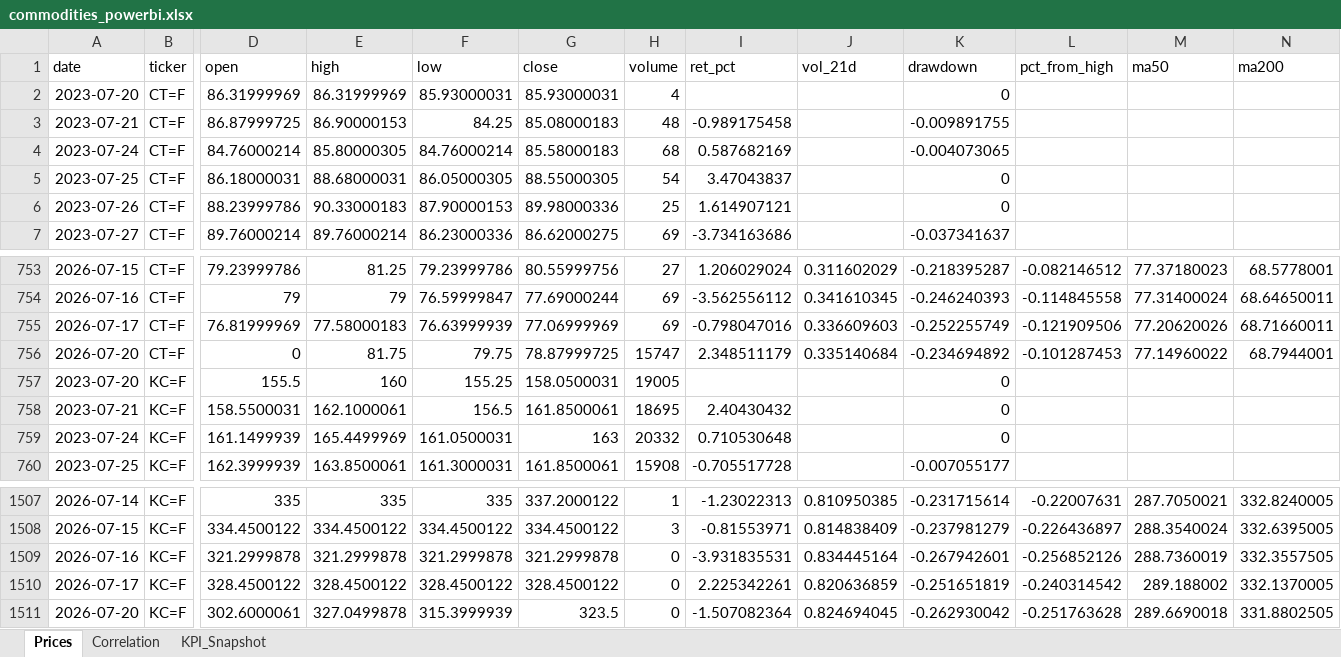
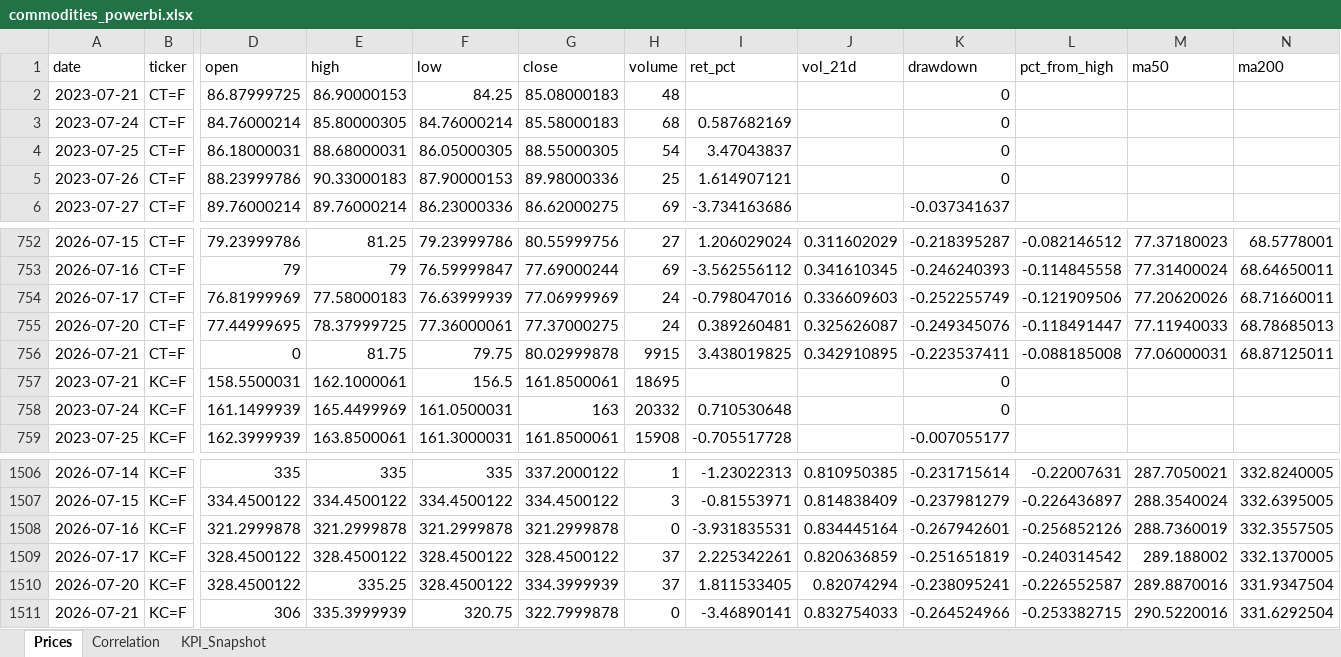
Before and after one commit to rodrigo-carfon/rodrigo-carfon.github.io, an Excel workbook: commodity-risk-dashboard/data/commodities_powerbi.xlsx, sheet Prices, drawn as a sheet; only a part is shown, gaps mark what is left out; values as stored, in another font and other column widths than the file's, no borders; removed rows and columns are numbered as before the commit, all else as after; rows hold the shown columns only; the diff covers the shown part only; the diff names each change by its address in the sheet, - before the commit and + after, or states it on an @@ line.

```diff
--- a/commodity-risk-dashboard/data/commodities_powerbi.xlsx (sheet Prices)
+++ b/commodity-risk-dashboard/data/commodities_powerbi.xlsx (sheet Prices)
-row 2: 2023-07-20 | CT=F | 86.31999969 | 86.31999969 | 85.93000031 | 85.93000031 | 4 |  |  | 0
-I2 (ret_pct): -0.989175458
+I2 (ret_pct): (empty)
-K2 (drawdown): -0.009891755
+K2 (drawdown): 0
-K3 (drawdown): -0.004073065
+K3 (drawdown): 0
-H754 (volume): 69
+H754 (volume): 24
-D755 (open): 0
+D755 (open): 77.44999695
-E755 (high): 81.75
+E755 (high): 78.37999725
-F755 (low): 79.75
+F755 (low): 77.36000061
-G755 (close): 78.87999725
+G755 (close): 77.37000275
-H755 (volume): 15747
+H755 (volume): 24
-I755 (ret_pct): 2.348511179
+I755 (ret_pct): 0.389260481
-J755 (vol_21d): 0.335140684
+J755 (vol_21d): 0.325626087
-K755 (drawdown): -0.234694892
+K755 (drawdown): -0.249345076
-L755 (pct_from_high): -0.101287453
+L755 (pct_from_high): -0.118491447
-M755 (ma50): 77.14960022
+M755 (ma50): 77.11940033
-N755 (ma200): 68.7944001
+N755 (ma200): 68.78685013
-row 757: 2023-07-20 | KC=F | 155.5 | 160 | 155.25 | 158.0500031 | 19005 |  |  | 0
+row 756: 2026-07-21 | CT=F | 0 | 81.75 | 79.75 | 80.02999878 | 9915 | 3.438019825 | 0.342910895 | -0.223537411 | -0.088185008 | 77.06000031 | 68.87125011
-I757 (ret_pct): 2.40430432
+I757 (ret_pct): (empty)
-H1509:H1510 (volume): 0
+H1509:H1510 (volume): 37
-D1510 (open): 302.6000061
+D1510 (open): 328.4500122
-E1510 (high): 327.0499878
+E1510 (high): 335.25
-F1510 (low): 315.3999939
+F1510 (low): 328.4500122
-G1510 (close): 323.5
+G1510 (close): 334.3999939
-I1510 (ret_pct): -1.507082364
+I1510 (ret_pct): 1.811533405
-J1510 (vol_21d): 0.824694045
+J1510 (vol_21d): 0.82074294
-K1510 (drawdown): -0.262930042
+K1510 (drawdown): -0.238095241
-L1510 (pct_from_high): -0.251763628
+L1510 (pct_from_high): -0.226552587
-M1510 (ma50): 289.6690018
+M1510 (ma50): 289.8870016
-N1510 (ma200): 331.8802505
+N1510 (ma200): 331.9347504
+row 1511: 2026-07-21 | KC=F | 306 | 335.3999939 | 320.75 | 322.7999878 | 0 | -3.46890141 | 0.832754033 | -0.264524966 | -0.253382715 | 290.5220016 | 331.6292504
```
Also changed, not shown: 8 edited cells elsewhere in this sheet, sheet KPI_Snapshot, sheet Correlation, 6 other files.
